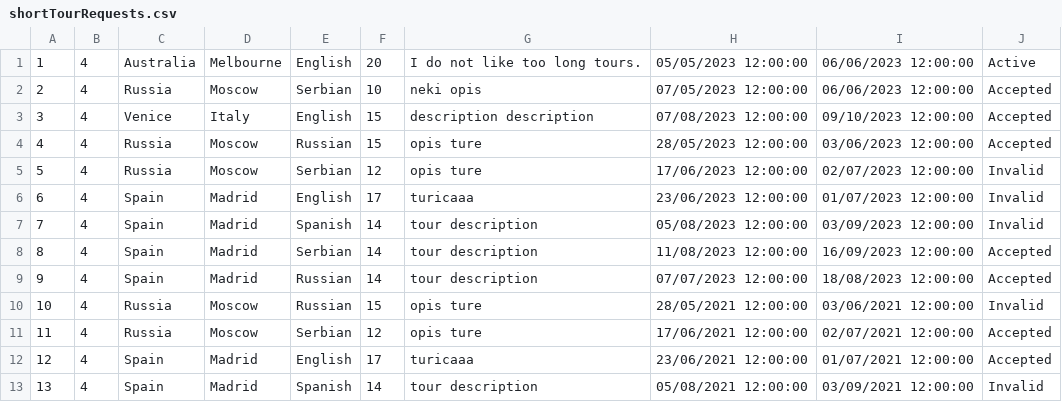
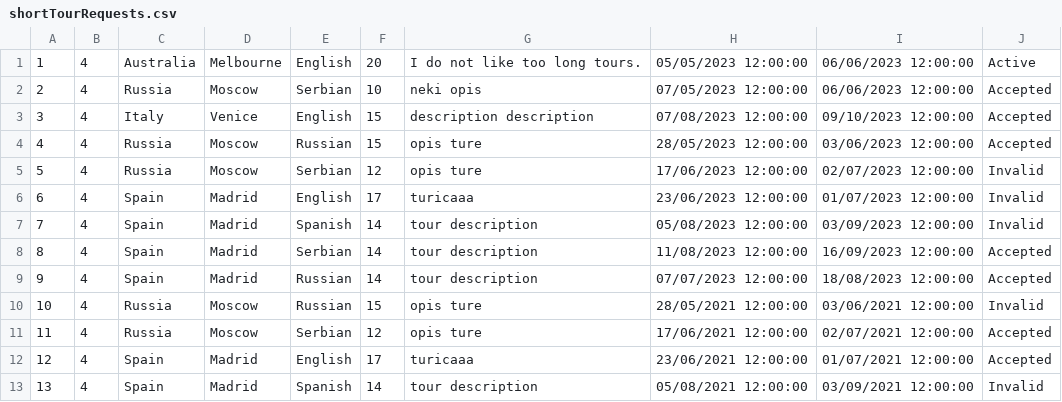
Before and after one commit to urosjevtic/SIMS-project, a CSV file: InitialProject/InitialProject/Resources/Data/shortTourRequests.csv, drawn as a sheet.

```diff
--- a/InitialProject/InitialProject/Resources/Data/shortTourRequests.csv
+++ b/InitialProject/InitialProject/Resources/Data/shortTourRequests.csv
@@ -2,3 +2,3 @@
 2|4|Russia|Moscow|Serbian|10|neki opis|07/05/2023 12:00:00|06/06/2023 12:00:00|Accepted
-3|4|Venice|Italy|English|15|description description|07/08/2023 12:00:00|09/10/2023 12:00:00|Accepted
+3|4|Italy|Venice|English|15|description description|07/08/2023 12:00:00|09/10/2023 12:00:00|Accepted
 4|4|Russia|Moscow|Russian|15|opis ture|28/05/2023 12:00:00|03/06/2023 12:00:00|Accepted
```
Also changed, not shown: 3 other files.
